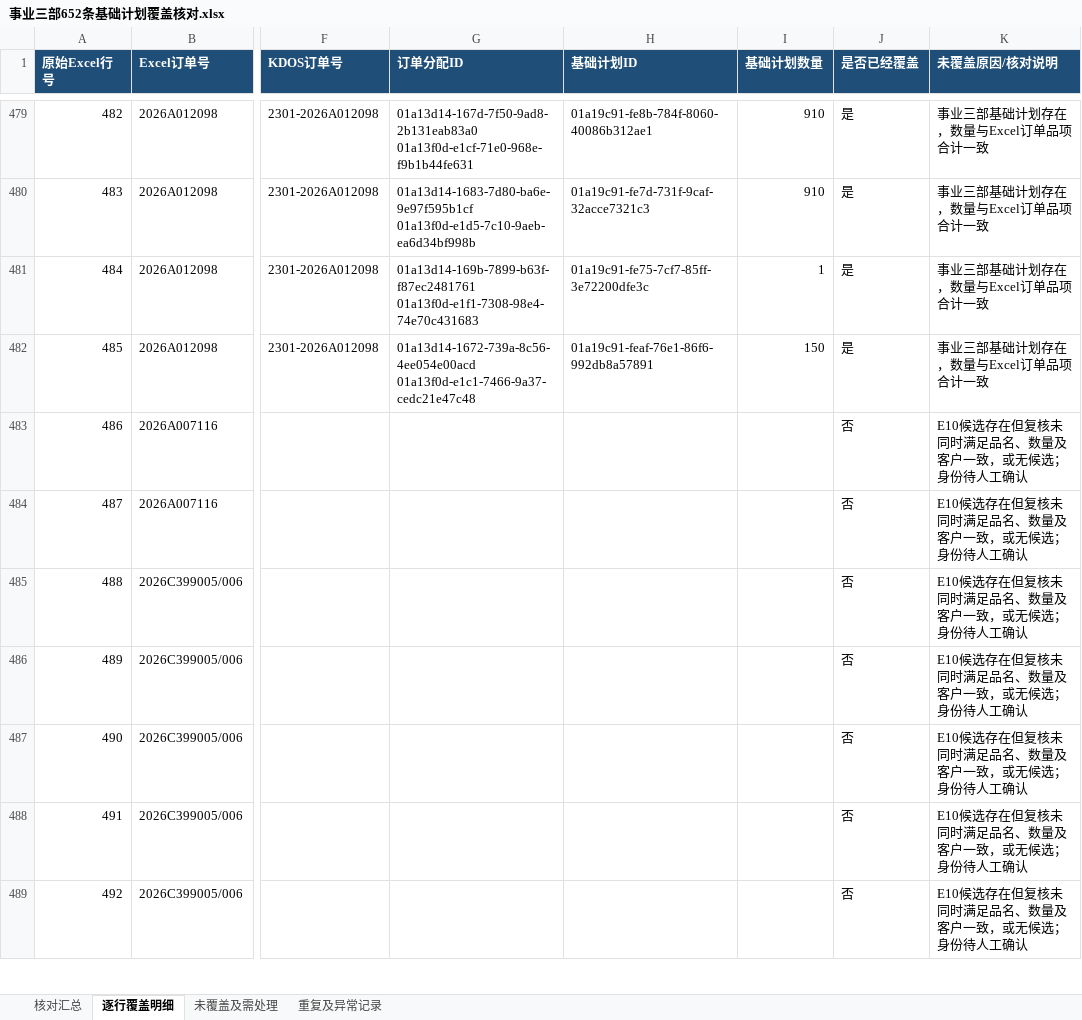
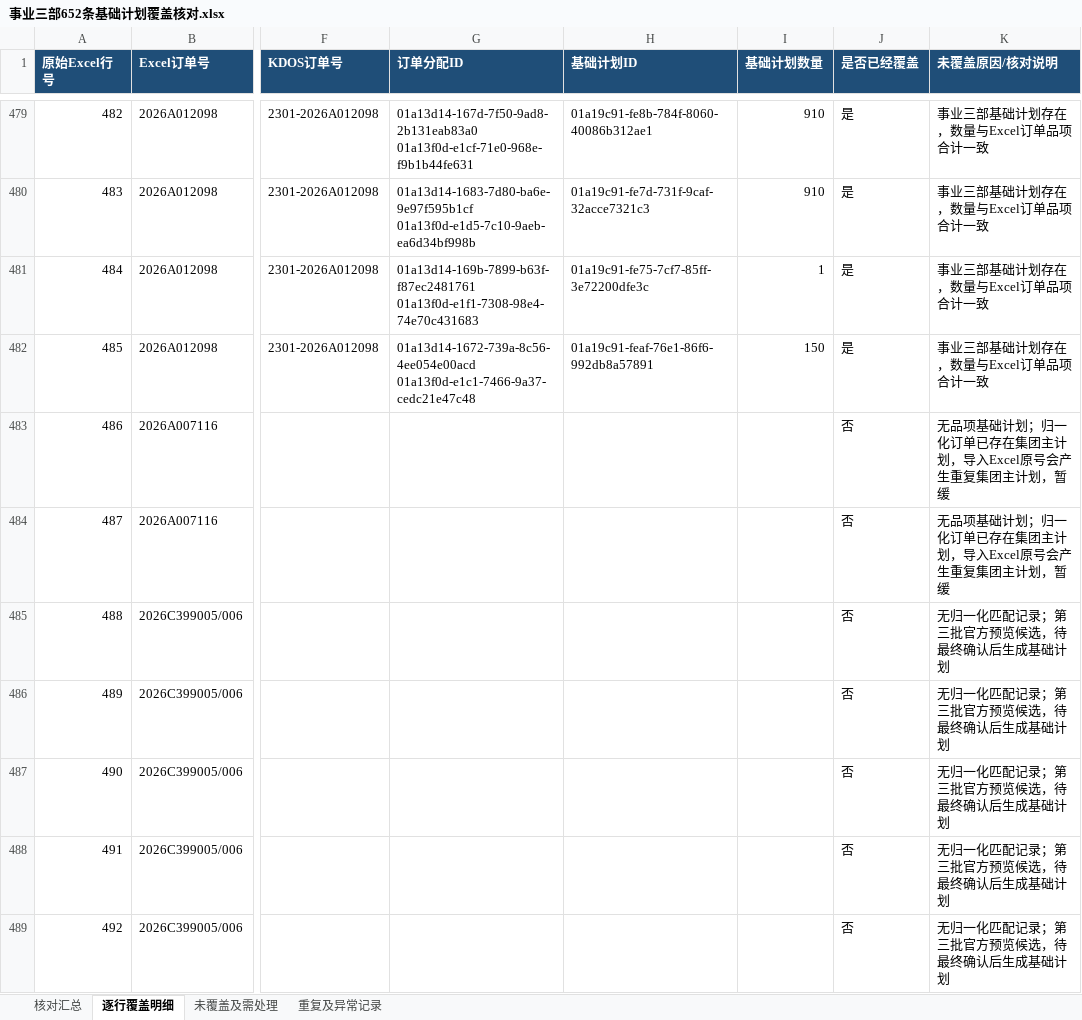
Before and after one commit to cwjcw/company_digital, an Excel workbook: outputs/事业三部652条基础计划覆盖核对.xlsx, sheet 逐行覆盖明细, drawn as a sheet; only a part is shown, gaps mark what is left out; values as stored, in another font and other column widths than the file's, no borders; the diff covers the shown part only; the diff names each change by its address in the sheet, - before the commit and + after, or states it on an @@ line.

Commit message:
data(planning): prepare division three batch three

```diff
--- a/outputs/事业三部652条基础计划覆盖核对.xlsx (sheet 逐行覆盖明细)
+++ b/outputs/事业三部652条基础计划覆盖核对.xlsx (sheet 逐行覆盖明细)
-K483:K484 (未覆盖原因/核对说明): E10候选存在但复核未同时满足品名、数量及客户一致，或无候选；身份待人工确认
+K483:K484 (未覆盖原因/核对说明): 无品项基础计划；归一化订单已存在集团主计划，导入Excel原号会产生重复集团主计划，暂缓
-K485:K489 (未覆盖原因/核对说明): E10候选存在但复核未同时满足品名、数量及客户一致，或无候选；身份待人工确认
+K485:K489 (未覆盖原因/核对说明): 无归一化匹配记录；第三批官方预览候选，待最终确认后生成基础计划
```
Also changed, not shown: 324 edited cells elsewhere in this sheet, sheet 未覆盖及需处理, sheet 核对汇总, 4 other files.
